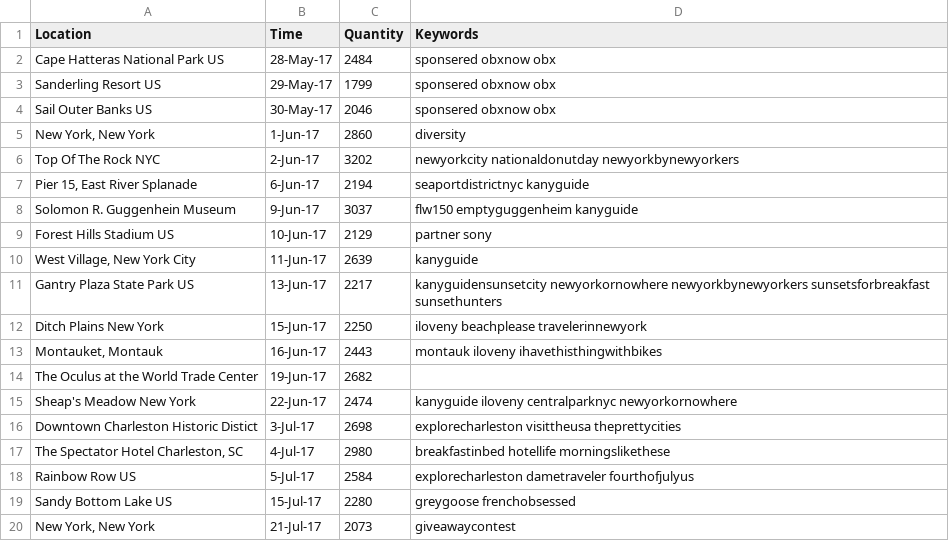
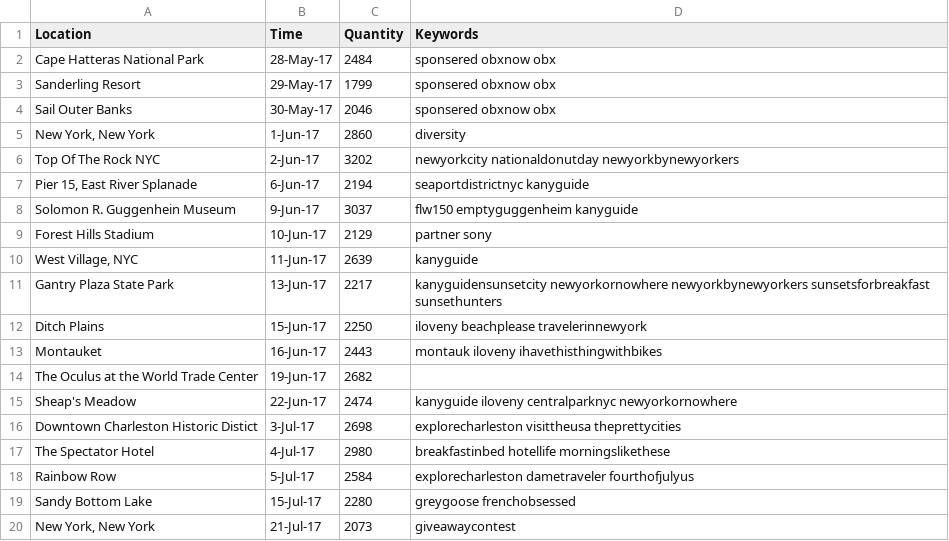
Before and after one commit to nivle1661/geographic-framework, a CSV file: resource/Kristenalana.csv, drawn as a sheet.

Commit message:
Revert "typo"

```diff
--- a/resource/Kristenalana.csv
+++ b/resource/Kristenalana.csv
@@ -1,5 +1,5 @@
 Location,Time,Quantity,Keywords
-Cape Hatteras National Park US,28-May-17,2484,sponsered obxnow obx
-Sanderling Resort US,29-May-17,1799,sponsered obxnow obx
-Sail Outer Banks US,30-May-17,2046,sponsered obxnow obx
+Cape Hatteras National Park,28-May-17,2484,sponsered obxnow obx
+Sanderling Resort,29-May-17,1799,sponsered obxnow obx
+Sail Outer Banks,30-May-17,2046,sponsered obxnow obx
 "New York, New York",1-Jun-17,2860,diversity
@@ -8,13 +8,13 @@ Top Of The Rock NYC,2-Jun-17,3202,newyorkcity nationaldonutday newyorkbynewyorke
 Solomon R. Guggenhein Museum,9-Jun-17,3037,flw150 emptyguggenheim kanyguide
-Forest Hills Stadium US,10-Jun-17,2129,partner sony
-"West Village, New York City",11-Jun-17,2639,kanyguide
-Gantry Plaza State Park US,13-Jun-17,2217,kanyguidensunsetcity newyorkornowhere newyorkbynewyorkers sunsetsforbreakfast sunsethunters
-Ditch Plains New York,15-Jun-17,2250,iloveny beachplease travelerinnewyork
-"Montauket, Montauk",16-Jun-17,2443,montauk iloveny ihavethisthingwithbikes
+Forest Hills Stadium,10-Jun-17,2129,partner sony
+"West Village, NYC",11-Jun-17,2639,kanyguide
+Gantry Plaza State Park,13-Jun-17,2217,kanyguidensunsetcity newyorkornowhere newyorkbynewyorkers sunsetsforbreakfast sunsethunters
+Ditch Plains,15-Jun-17,2250,iloveny beachplease travelerinnewyork
+Montauket,16-Jun-17,2443,montauk iloveny ihavethisthingwithbikes
 The Oculus at the World Trade Center,19-Jun-17,2682,
-Sheap's Meadow New York,22-Jun-17,2474,kanyguide iloveny centralparknyc newyorkornowhere
+Sheap's Meadow,22-Jun-17,2474,kanyguide iloveny centralparknyc newyorkornowhere
 Downtown Charleston Historic Distict,3-Jul-17,2698,explorecharleston visittheusa theprettycities
-"The Spectator Hotel Charleston, SC",4-Jul-17,2980,breakfastinbed hotellife morningslikethese
-Rainbow Row US,5-Jul-17,2584,explorecharleston dametraveler fourthofjulyus
-Sandy Bottom Lake US,15-Jul-17,2280,greygoose frenchobsessed
+The Spectator Hotel,4-Jul-17,2980,breakfastinbed hotellife morningslikethese
+Rainbow Row,5-Jul-17,2584,explorecharleston dametraveler fourthofjulyus
+Sandy Bottom Lake,15-Jul-17,2280,greygoose frenchobsessed
 "New York, New York",21-Jul-17,2073,giveawaycontest
```
Also changed, not shown: resource/ExpertVagabond.csv, resource/TravisBurkePhotography.csv, 22 other files.
